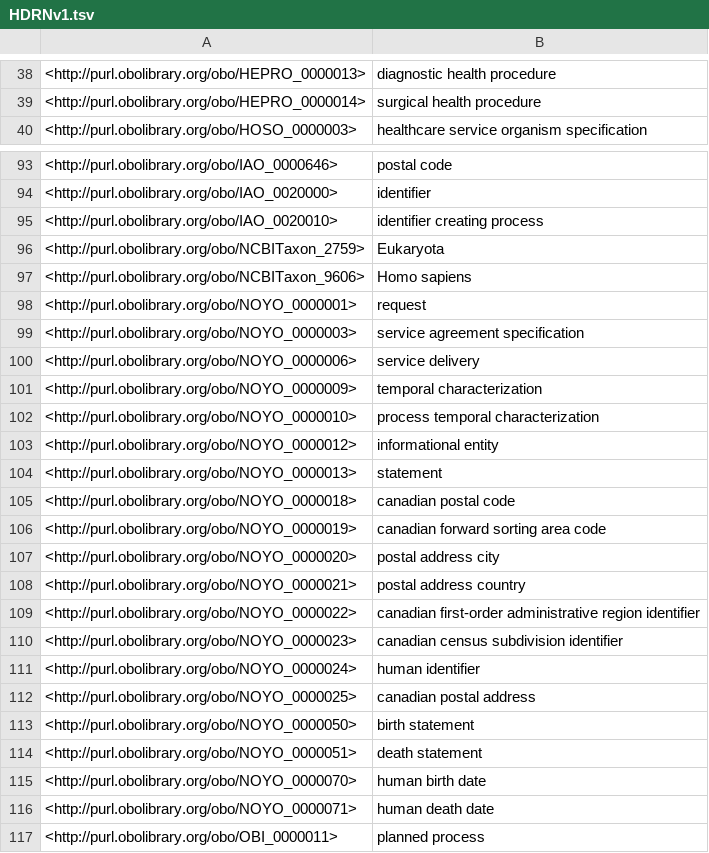
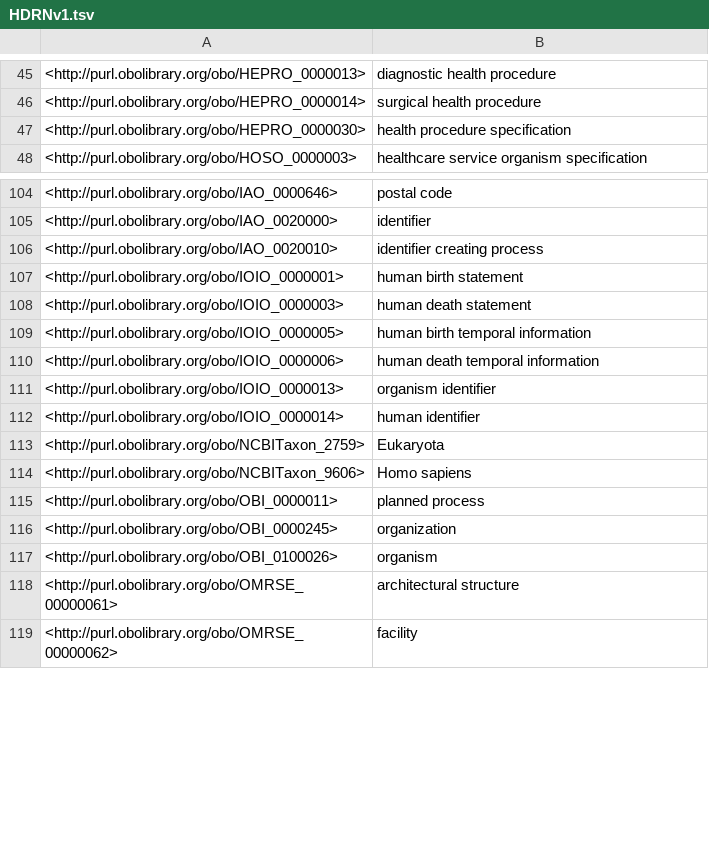
Before and after one commit to OpenLHS/HDRN, a TSV file: src/ontology/subsets/HDRNv1.tsv, drawn as a sheet; only a part is shown, gaps mark what is left out; the shorter side is filled out with more unchanged rows; removed rows and columns are numbered as before the commit, all else as after; the diff covers the shown part only; the diff names each change by its address in the sheet, - before the commit and + after, or states it on an @@ line.

```diff
--- a/src/ontology/subsets/HDRNv1.tsv
+++ b/src/ontology/subsets/HDRNv1.tsv
+row 47: <http://purl.obolibrary.org/obo/HEPRO_0000030> | health procedure specification
+row 107: <http://purl.obolibrary.org/obo/IOIO_0000001> | human birth statement
+row 108: <http://purl.obolibrary.org/obo/IOIO_0000003> | human death statement
+row 109: <http://purl.obolibrary.org/obo/IOIO_0000005> | human birth temporal information
+row 110: <http://purl.obolibrary.org/obo/IOIO_0000006> | human death temporal information
+row 111: <http://purl.obolibrary.org/obo/IOIO_0000013> | organism identifier
+row 112: <http://purl.obolibrary.org/obo/IOIO_0000014> | human identifier
-row 98: <http://purl.obolibrary.org/obo/NOYO_0000001> | request
-row 99: <http://purl.obolibrary.org/obo/NOYO_0000003> | service agreement specification
-row 100: <http://purl.obolibrary.org/obo/NOYO_0000006> | service delivery
-row 101: <http://purl.obolibrary.org/obo/NOYO_0000009> | temporal characterization
-row 102: <http://purl.obolibrary.org/obo/NOYO_0000010> | process temporal characterization
-row 103: <http://purl.obolibrary.org/obo/NOYO_0000012> | informational entity
-row 104: <http://purl.obolibrary.org/obo/NOYO_0000013> | statement
-row 105: <http://purl.obolibrary.org/obo/NOYO_0000018> | canadian postal code
-row 106: <http://purl.obolibrary.org/obo/NOYO_0000019> | canadian forward sorting area code
-row 107: <http://purl.obolibrary.org/obo/NOYO_0000020> | postal address city
-row 108: <http://purl.obolibrary.org/obo/NOYO_0000021> | postal address country
-row 109: <http://purl.obolibrary.org/obo/NOYO_0000022> | canadian first-order administrative region identifier
-row 110: <http://purl.obolibrary.org/obo/NOYO_0000023> | canadian census subdivision identifier
-row 111: <http://purl.obolibrary.org/obo/NOYO_0000024> | human identifier
-row 112: <http://purl.obolibrary.org/obo/NOYO_0000025> | canadian postal address
-row 113: <http://purl.obolibrary.org/obo/NOYO_0000050> | birth statement
-row 114: <http://purl.obolibrary.org/obo/NOYO_0000051> | death statement
-row 115: <http://purl.obolibrary.org/obo/NOYO_0000070> | human birth date
-row 116: <http://purl.obolibrary.org/obo/NOYO_0000071> | human death date
```
Also changed, not shown: 26 added rows, 1 removed row and 19 edited cells elsewhere in this file, subsets/HDRNv1.tsv, 12 other files.
